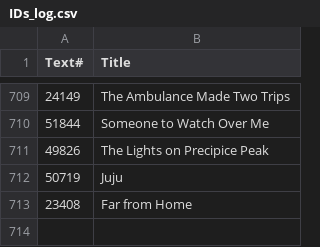
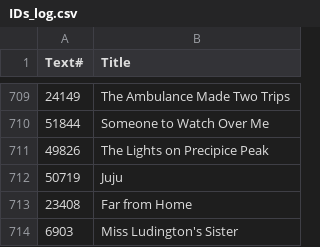
Before and after one commit to ben-n93/pg_scifi_twitter_bot, a CSV file: data/IDs_log.csv, drawn as a sheet; only a part is shown, gaps mark what is left out; the diff names each change by its address in the sheet, - before the commit and + after, or states it on an @@ line.

Commit message:
update

```diff
--- a/data/IDs_log.csv
+++ b/data/IDs_log.csv
+row 714: 6903 | Miss Ludington's Sister
```
